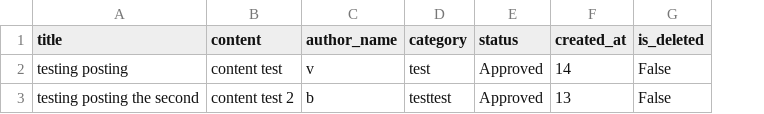
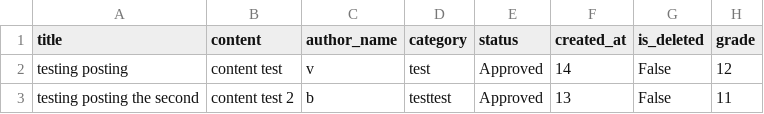
Before and after one commit to vurdaneta26-create/SGA-website, a CSV file: announcements.csv, drawn as a sheet; the diff names each change by its address in the sheet, - before the commit and + after, or states it on an @@ line.

Commit message:
Update announcements.csv

```diff
--- a/announcements.csv
+++ b/announcements.csv
+column H (grade), rows 2-3: 12 | 11
```
